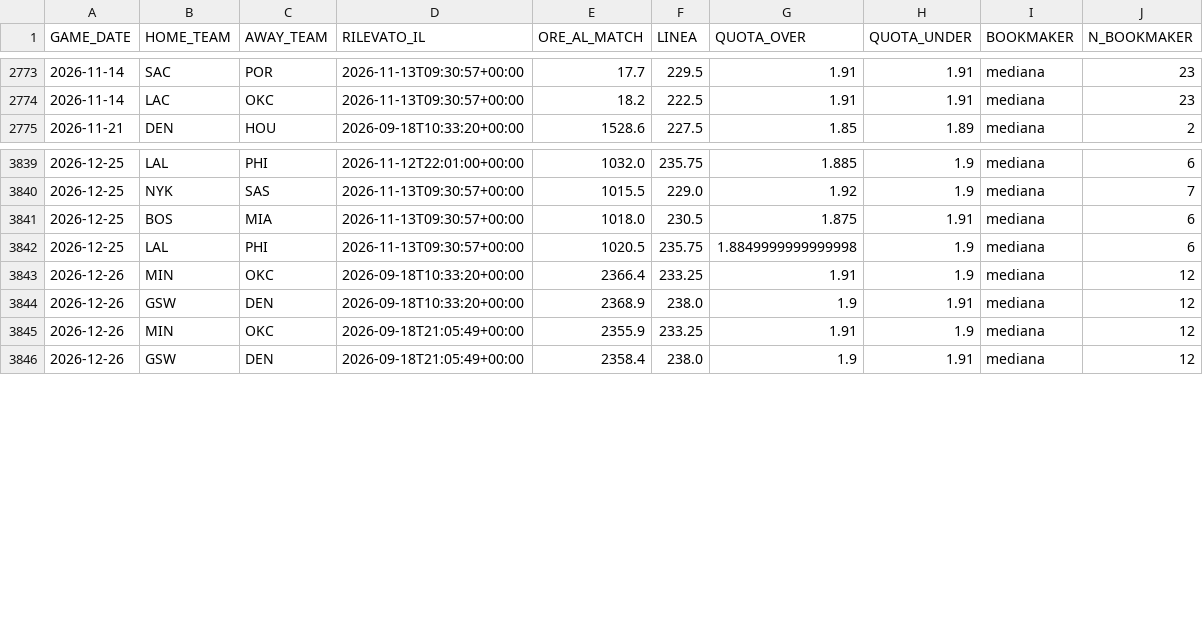
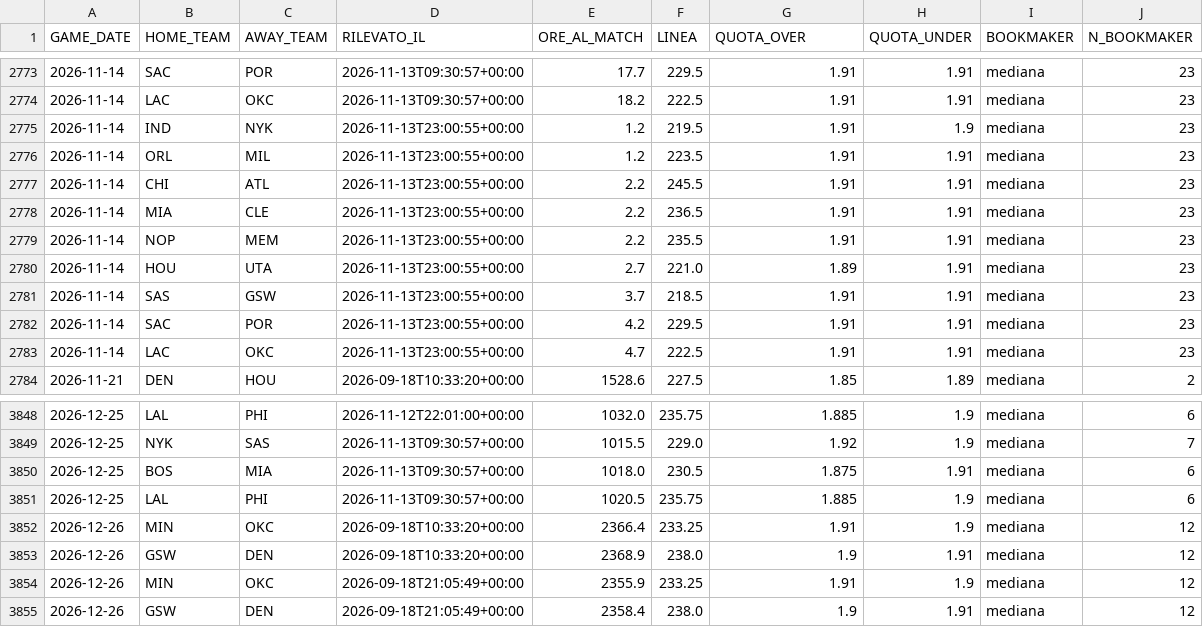
Before and after one commit to lorenzocirla-creator/nba-overunder-pipeline, a CSV file: dati/linee_mercato_2026_27.csv, drawn as a sheet; only a part is shown, gaps mark what is left out.

```diff
--- a/dati/linee_mercato_2026_27.csv
+++ b/dati/linee_mercato_2026_27.csv
@@ -2774,2 +2774,11 @@ GAME_DATE,HOME_TEAM,AWAY_TEAM,RILEVATO_IL,ORE_AL_MATCH,LINEA,QUOTA_OVER,QUOTA_UN
 2026-11-14,LAC,OKC,2026-11-13T09:30:57+00:00,18.2,222.5,1.91,1.91,mediana,23
+2026-11-14,IND,NYK,2026-11-13T23:00:55+00:00,1.2,219.5,1.91,1.9,mediana,23
+2026-11-14,ORL,MIL,2026-11-13T23:00:55+00:00,1.2,223.5,1.91,1.91,mediana,23
+2026-11-14,CHI,ATL,2026-11-13T23:00:55+00:00,2.2,245.5,1.91,1.91,mediana,23
+2026-11-14,MIA,CLE,2026-11-13T23:00:55+00:00,2.2,236.5,1.91,1.91,mediana,23
+2026-11-14,NOP,MEM,2026-11-13T23:00:55+00:00,2.2,235.5,1.91,1.91,mediana,23
+2026-11-14,HOU,UTA,2026-11-13T23:00:55+00:00,2.7,221.0,1.89,1.91,mediana,23
+2026-11-14,SAS,GSW,2026-11-13T23:00:55+00:00,3.7,218.5,1.91,1.91,mediana,23
+2026-11-14,SAC,POR,2026-11-13T23:00:55+00:00,4.2,229.5,1.91,1.91,mediana,23
+2026-11-14,LAC,OKC,2026-11-13T23:00:55+00:00,4.7,222.5,1.91,1.91,mediana,23
 2026-11-21,DEN,HOU,2026-09-18T10:33:20+00:00,1528.6,227.5,1.85,1.89,mediana,2
@@ -3841,3 +3850,3 @@ GAME_DATE,HOME_TEAM,AWAY_TEAM,RILEVATO_IL,ORE_AL_MATCH,LINEA,QUOTA_OVER,QUOTA_UN
 2026-12-25,BOS,MIA,2026-11-13T09:30:57+00:00,1018.0,230.5,1.875,1.91,mediana,6
-2026-12-25,LAL,PHI,2026-11-13T09:30:57+00:00,1020.5,235.75,1.8849999999999998,1.9,mediana,6
+2026-12-25,LAL,PHI,2026-11-13T09:30:57+00:00,1020.5,235.75,1.885,1.9,mediana,6
 2026-12-26,MIN,OKC,2026-09-18T10:33:20+00:00,2366.4,233.25,1.91,1.9,mediana,12
```
Also changed, not shown: 1 other file.
